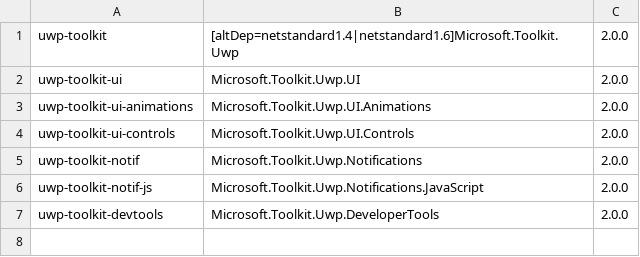
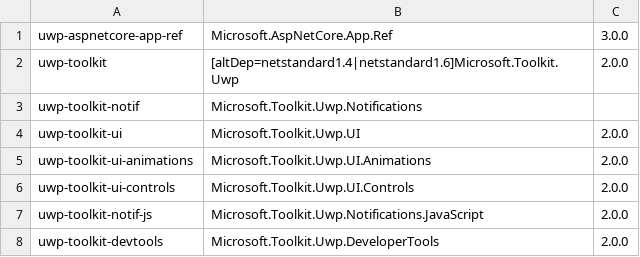
Before and after one commit to docascode/nue, a CSV file: packagedefs/azuresdkfornet.csv, drawn as a sheet; removed rows and columns are numbered as before the commit, all else as after; the diff names each change by its address in the sheet, - before the commit and + after, or states it on an @@ line.

Commit message:
Task377921:Support DotnetPlatform nuget packages in Nue

```diff
--- a/packagedefs/azuresdkfornet.csv
+++ b/packagedefs/azuresdkfornet.csv
+row 1: uwp-aspnetcore-app-ref | Microsoft.AspNetCore.App.Ref | 3.0.0
+row 3: uwp-toolkit-notif | Microsoft.Toolkit.Uwp.Notifications
-row 5: uwp-toolkit-notif | Microsoft.Toolkit.Uwp.Notifications | 2.0.0
```
Also changed, not shown: 5 other files.
